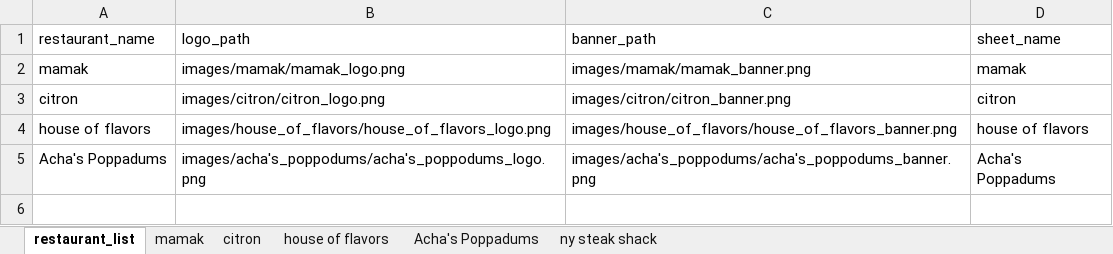
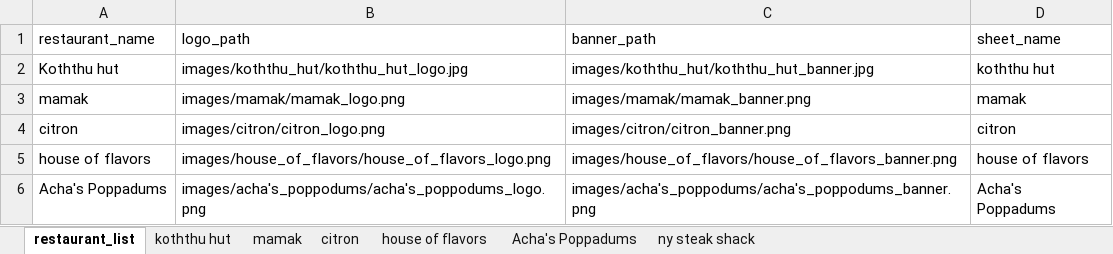
Before and after one commit to VN0nNyM0uS/ramadan_menu, an Excel workbook: restaurant_data.xlsx, sheet restaurant_list, drawn as a sheet; values as stored, in another font and other column widths than the file's, no borders; the diff names each change by its address in the sheet, - before the commit and + after, or states it on an @@ line.

```diff
--- a/restaurant_data.xlsx (sheet restaurant_list)
+++ b/restaurant_data.xlsx (sheet restaurant_list)
+sheet tab: koththu hut
+row 2: Koththu hut | images/koththu_hut/koththu_hut_logo.jpg | images/koththu_hut/koththu_hut_banner.jpg | koththu hut
```
